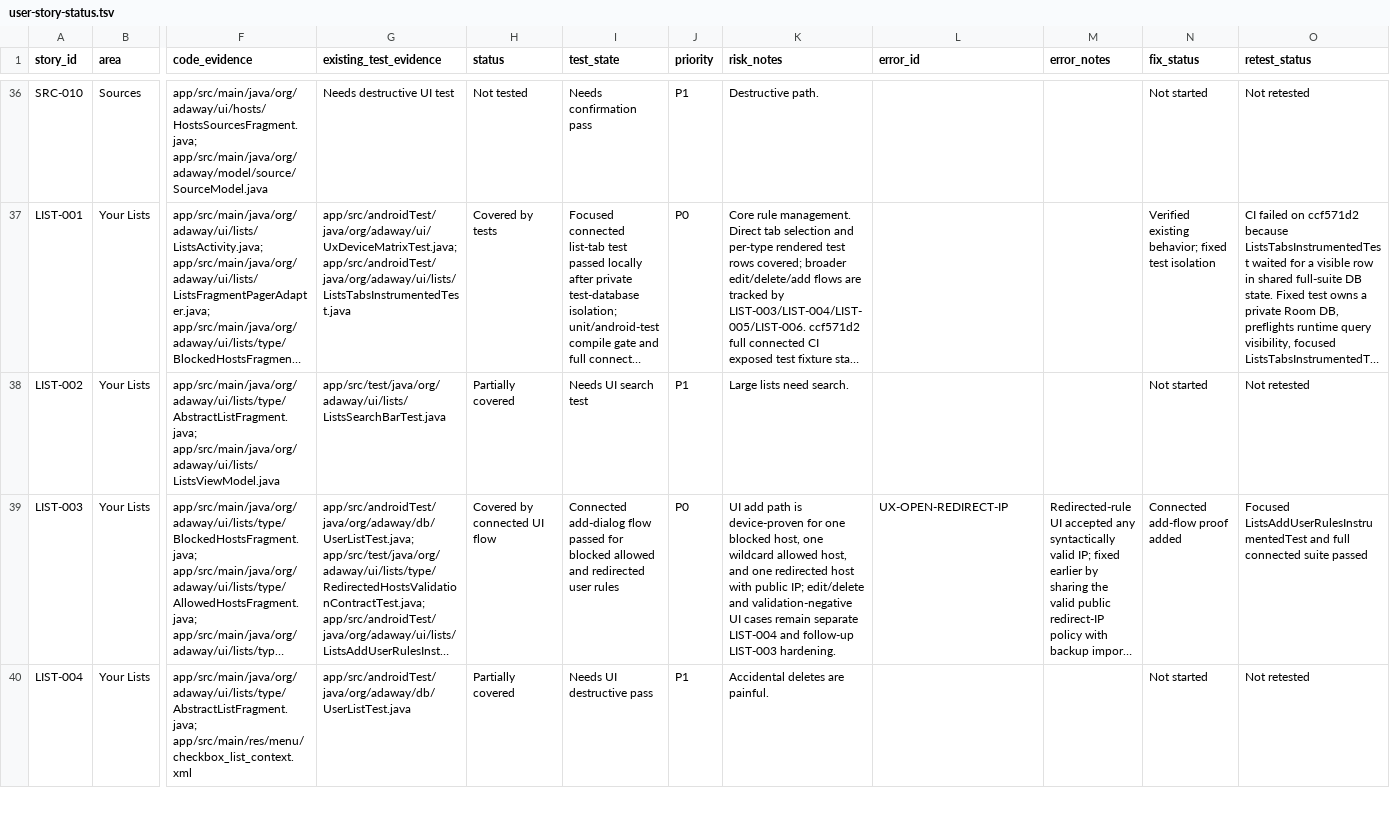
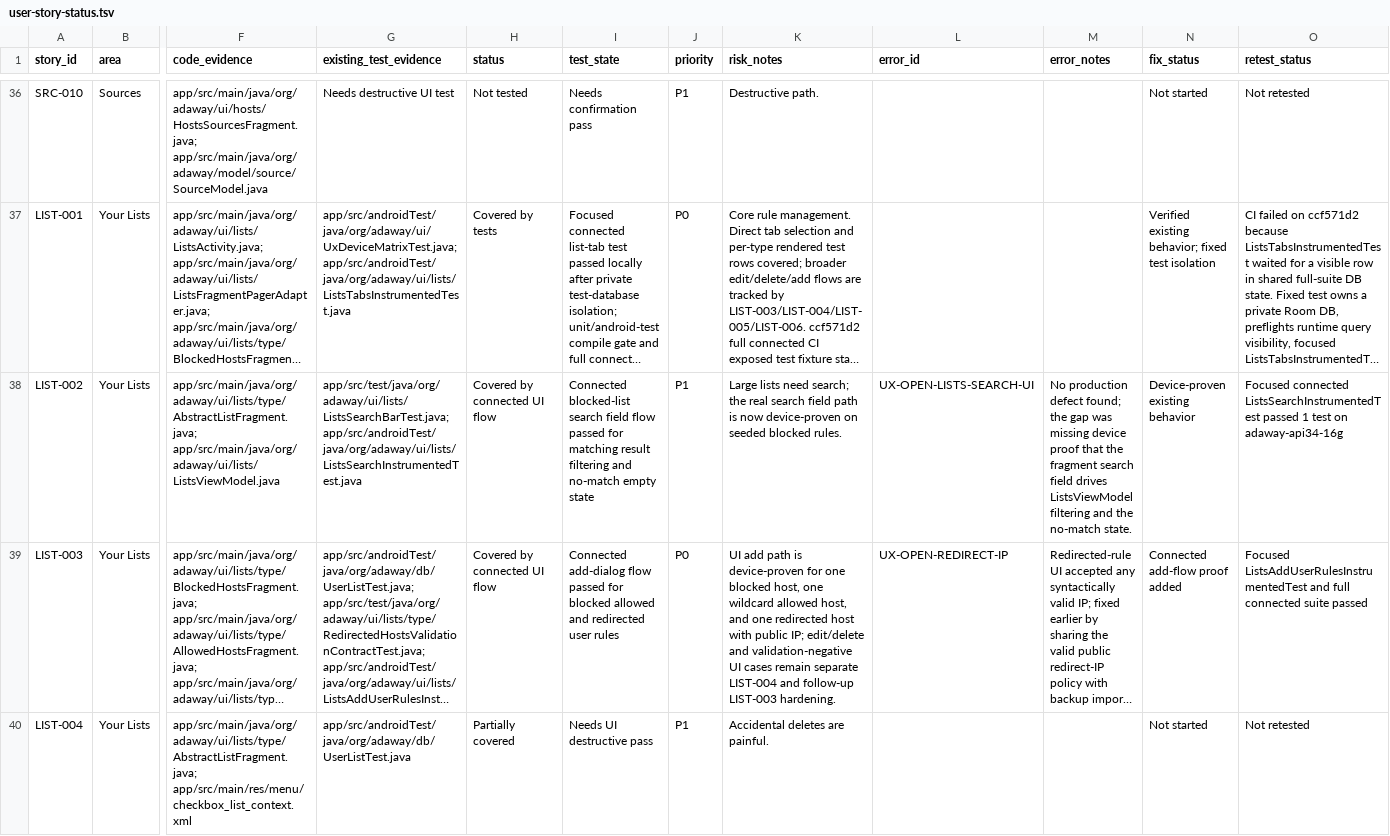
Before and after one commit to stevesolun/AdAway, a TSV file: tasks/user-story-status.tsv, drawn as a sheet; only a part is shown, gaps mark what is left out; long unchanged cells end in …; the diff names each change by its address in the sheet, - before the commit and + after, or states it on an @@ line.

Commit message:
test: cover lists search ui

```diff
--- a/tasks/user-story-status.tsv
+++ b/tasks/user-story-status.tsv
-G38 (existing_test_evidence): app/src/test/java/org/adaway/ui/lists/ListsSearchBarTest.java
+G38 (existing_test_evidence): app/src/test/java/org/adaway/ui/lists/ListsSearchBarTest.java; app/src/androidTest/java/org/adaway/ui/lists/ListsSearchInstrumentedTest.java
-H38 (status): Partially covered
+H38 (status): Covered by connected UI flow
-I38 (test_state): Needs UI search test
+I38 (test_state): Connected blocked-list search field flow passed for matching result filtering and no-match empty state
-K38 (risk_notes): …lists need search.
+K38 (risk_notes): …lists need search; the real search field path is now device-proven on seeded blocked rules.
-L38 (error_id): (empty)
+L38 (error_id): UX-OPEN-LISTS-SEARCH-UI
-M38 (error_notes): (empty)
+M38 (error_notes): No production defect found; the gap was missing device proof that the fragment search field drives ListsViewModel filtering and the no-match state.
-N38 (fix_status): Not started
+N38 (fix_status): Device-proven existing behavior
-O38 (retest_status): Not retested
+O38 (retest_status): Focused connected ListsSearchInstrumentedTest passed 1 test on adaway-api34-16g
```
Also changed, not shown: 2 other files.
